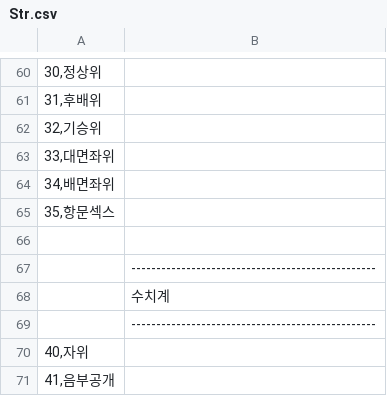
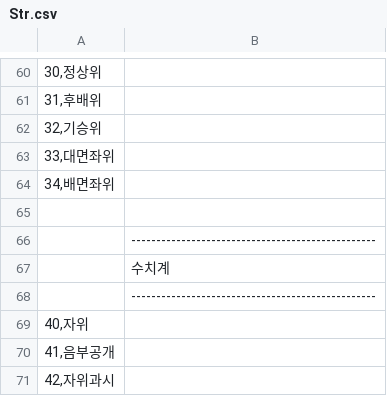
Before and after one commit to MilkShake252/EraTHRevKR, a CSV file: EratohoReverse Kor/CSV/Str.csv, drawn as a sheet; only a part is shown, gaps mark what is left out; the shorter side is filled out with more unchanged rows; removed rows and columns are numbered as before the commit, all else as after; the diff covers the shown part only; the diff names each change by its address in the sheet, - before the commit and + after, or states it on an @@ line.

```diff
--- a/EratohoReverse Kor/CSV/Str.csv
+++ b/EratohoReverse Kor/CSV/Str.csv
-row 65: 35,항문섹스
```
Also changed, not shown: 24 added rows elsewhere in this file, EratohoReverse Kor/CSV/Item.csv, EratohoReverse Kor/CSV/Strname.csv, 11 other files.
